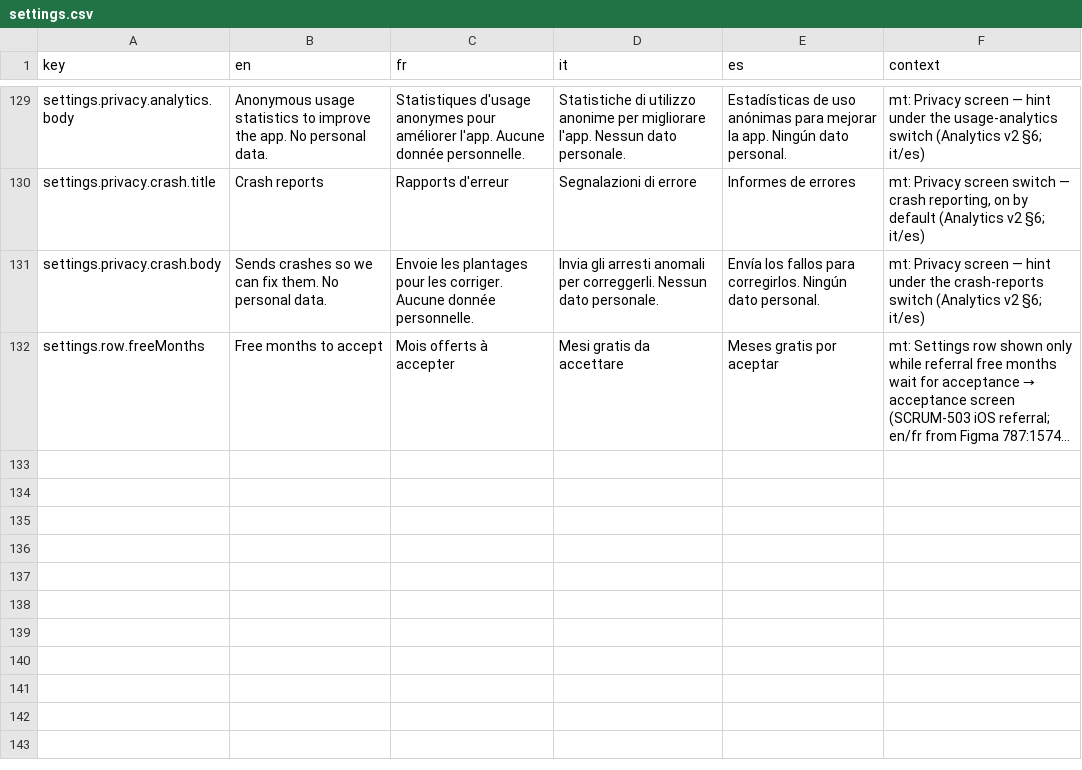
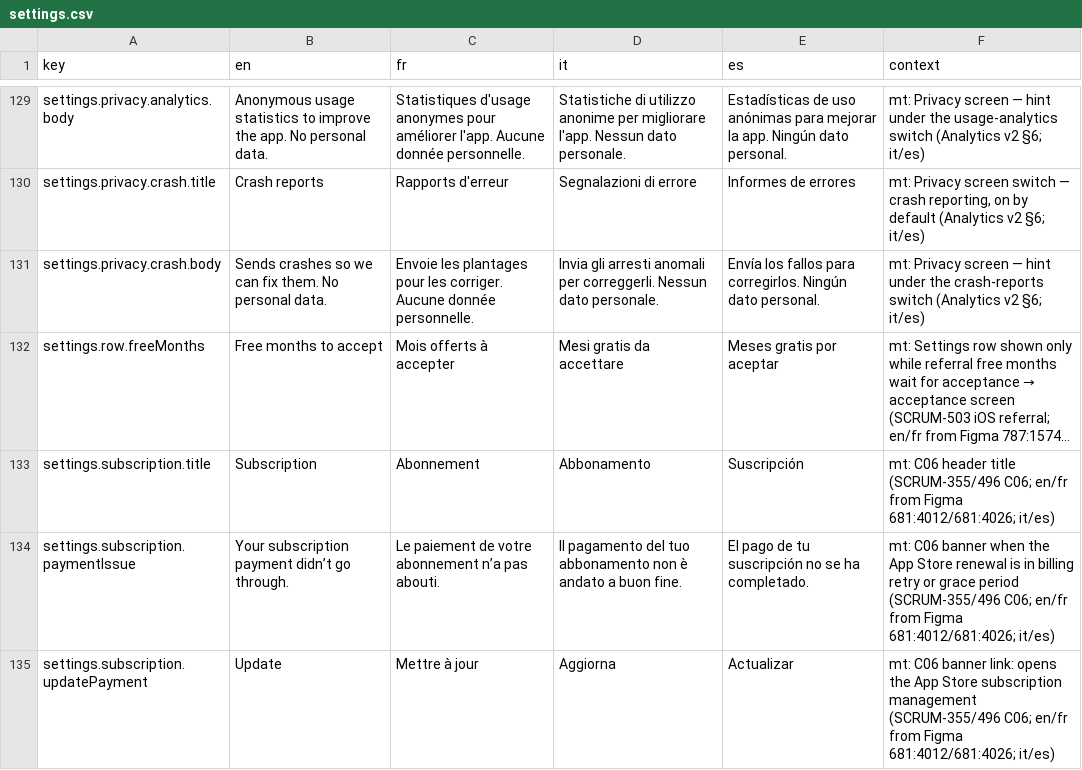
Before and after one commit to RepublikeIO/republike-tech, a CSV file: native/i18n/settings.csv, drawn as a sheet; only a part is shown, gaps mark what is left out; long unchanged cells end in …; the diff names each change by its address in the sheet, - before the commit and + after, or states it on an @@ line.

Commit message:
feat(i18n): Sprint 13 paywall, citizen card and C06 strings (SCRUM-496, SCRUM-493, SCRUM-355)
Paywall final design (2 offers, dark offer block, App Store-only footer,
B1-B4 / S1-S3 states, C04), citizen card after a confirmed purchase, and
the C06 subscription screen title and payment banner.

```diff
--- a/native/i18n/settings.csv
+++ b/native/i18n/settings.csv
+row 133: settings.subscription.title | Subscription | Abonnement | Abbonamento | Suscripción | mt: C06 header title (SCRUM-355/496 C06; en/fr from Figma 681:4012/681:4026; it/es)
+row 134: settings.subscription.paymentIssue | Your subscription payment didn’t go through. | Le paiement de votre abonnement n’a pas abouti. | Il pagamento del tuo abbonamento non è andato a buon fine. | El pago de tu suscripción no se ha completado. | mt: C06 banner when the App Store renewal is in billing retry or grace period (SCRUM-355/496 C06; en/fr from Figma 681:4012/681:4026; it/es)
+row 135: settings.subscription.updatePayment | Update | Mettre à jour | Aggiorna | Actualizar | mt: C06 banner link: opens the App Store subscription management (SCRUM-355/496 C06; en/fr from Figma 681:4012/681:4026; it/es)
```
Also changed, not shown: 1 other file.
